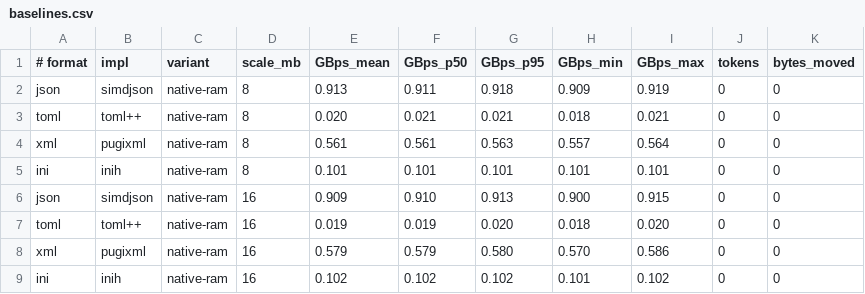
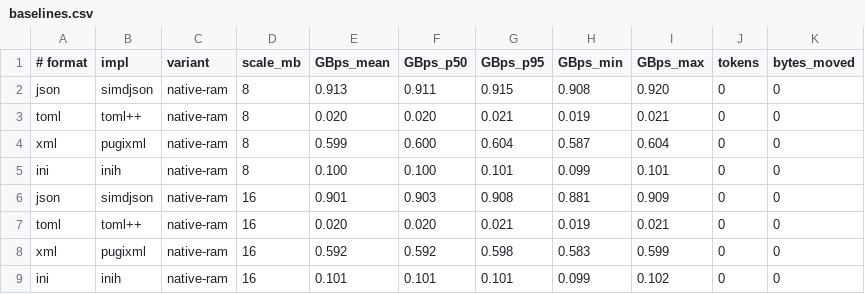
Before and after one commit to DvdBr3o/pars, a CSV file: paper/plots/data/baselines.csv, drawn as a sheet; only a part is shown; the diff covers the shown part only.

```diff
--- a/paper/plots/data/baselines.csv
+++ b/paper/plots/data/baselines.csv
@@ -1,9 +1,9 @@
 # format,impl,variant,scale_mb,GBps_mean,GBps_p50,GBps_p95,GBps_min,GBps_max,tokens,bytes_moved
-json,simdjson,native-ram,8,0.913,0.911,0.918,0.909,0.919,0,0
-toml,toml++,native-ram,8,0.020,0.021,0.021,0.018,0.021,0,0
-xml,pugixml,native-ram,8,0.561,0.561,0.563,0.557,0.564,0,0
-ini,inih,native-ram,8,0.101,0.101,0.101,0.101,0.101,0,0
-json,simdjson,native-ram,16,0.909,0.910,0.913,0.900,0.915,0,0
-toml,toml++,native-ram,16,0.019,0.019,0.020,0.018,0.020,0,0
-xml,pugixml,native-ram,16,0.579,0.579,0.580,0.570,0.586,0,0
-ini,inih,native-ram,16,0.102,0.102,0.102,0.101,0.102,0,0
+json,simdjson,native-ram,8,0.913,0.911,0.915,0.908,0.920,0,0
+toml,toml++,native-ram,8,0.020,0.020,0.021,0.019,0.021,0,0
+xml,pugixml,native-ram,8,0.599,0.600,0.604,0.587,0.604,0,0
+ini,inih,native-ram,8,0.100,0.100,0.101,0.099,0.101,0,0
+json,simdjson,native-ram,16,0.901,0.903,0.908,0.881,0.909,0,0
+toml,toml++,native-ram,16,0.020,0.020,0.021,0.019,0.021,0,0
+xml,pugixml,native-ram,16,0.592,0.592,0.598,0.583,0.599,0,0
+ini,inih,native-ram,16,0.101,0.101,0.101,0.099,0.102,0,0
```
Also changed, not shown: 120 edited cells elsewhere in this file, paper/plots/data/memory.csv, paper/plots/data/pars.csv, 5 other files.
